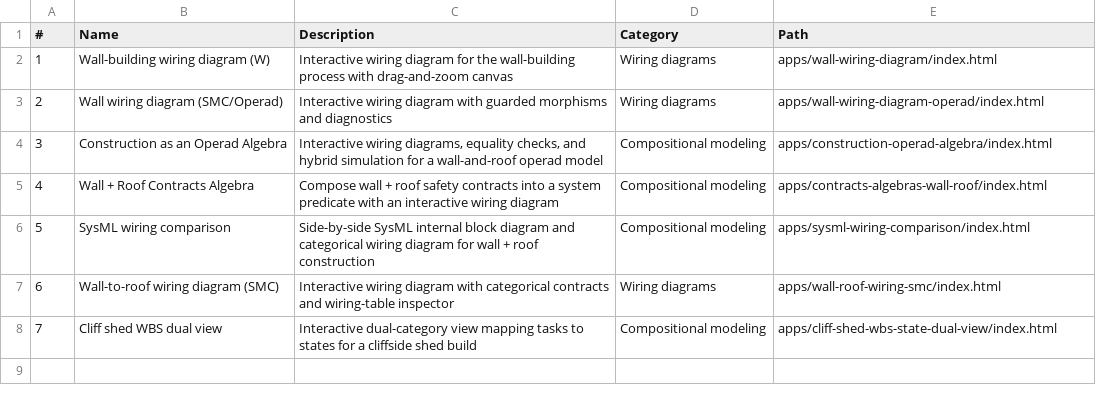
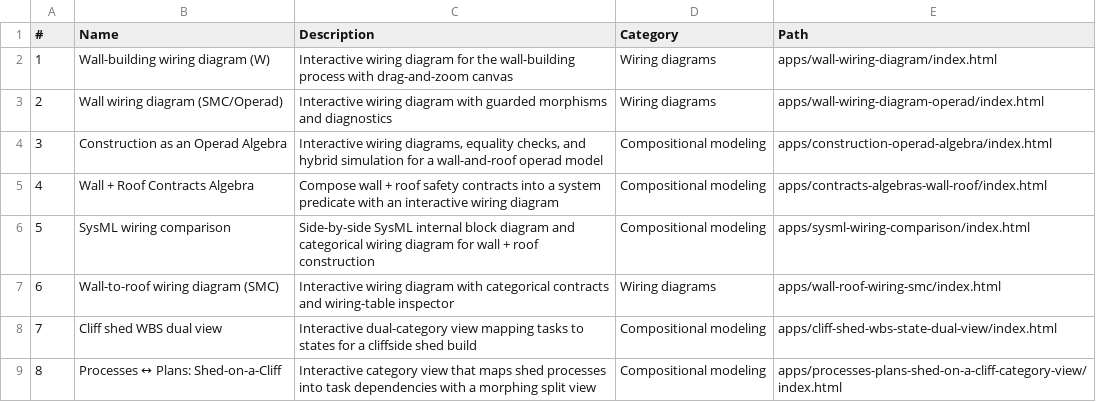
Before and after one commit to lawrencerowland/building_a_wall, a CSV file: app-index.csv, drawn as a sheet.

Commit message:
Add shed processes-to-plans category app

```diff
--- a/app-index.csv
+++ b/app-index.csv
@@ -8 +8,2 @@
 7,Cliff shed WBS dual view,Interactive dual-category view mapping tasks to states for a cliffside shed build,Compositional modeling,apps/cliff-shed-wbs-state-dual-view/index.html
+8,Processes ↔ Plans: Shed-on-a-Cliff,Interactive category view that maps shed processes into task dependencies with a morphing split view,Compositional modeling,apps/processes-plans-shed-on-a-cliff-category-view/index.html
```
Also changed, not shown: 1 other file.
